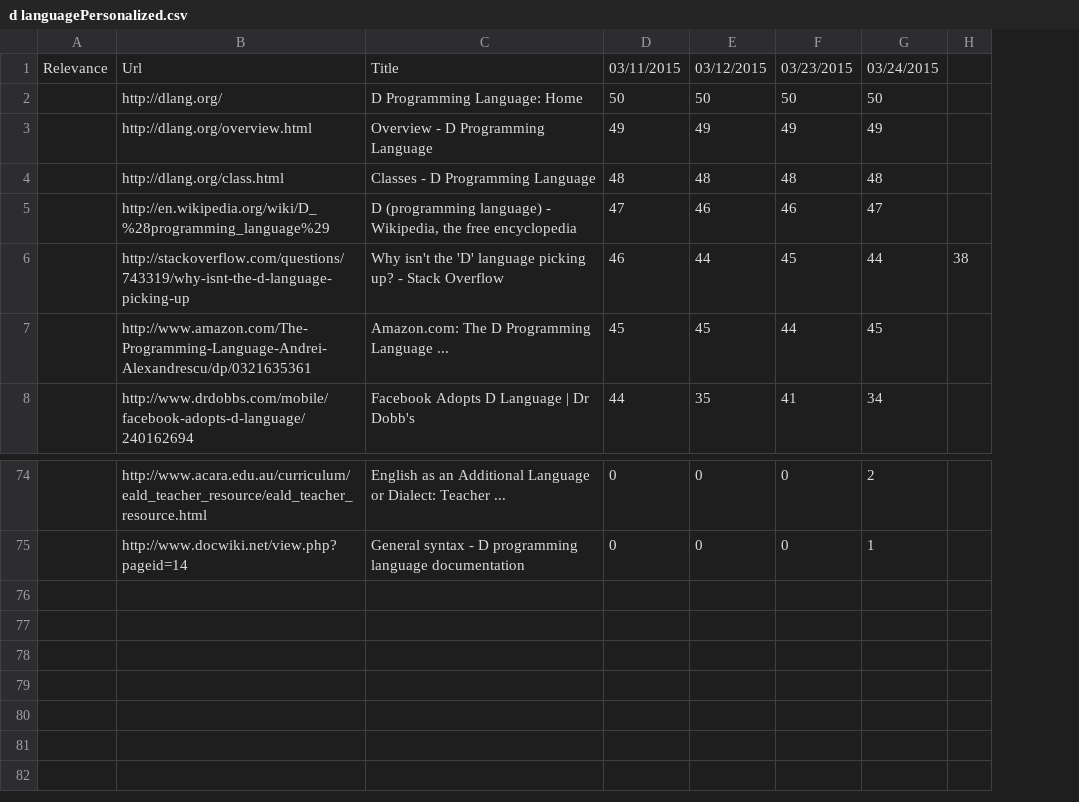
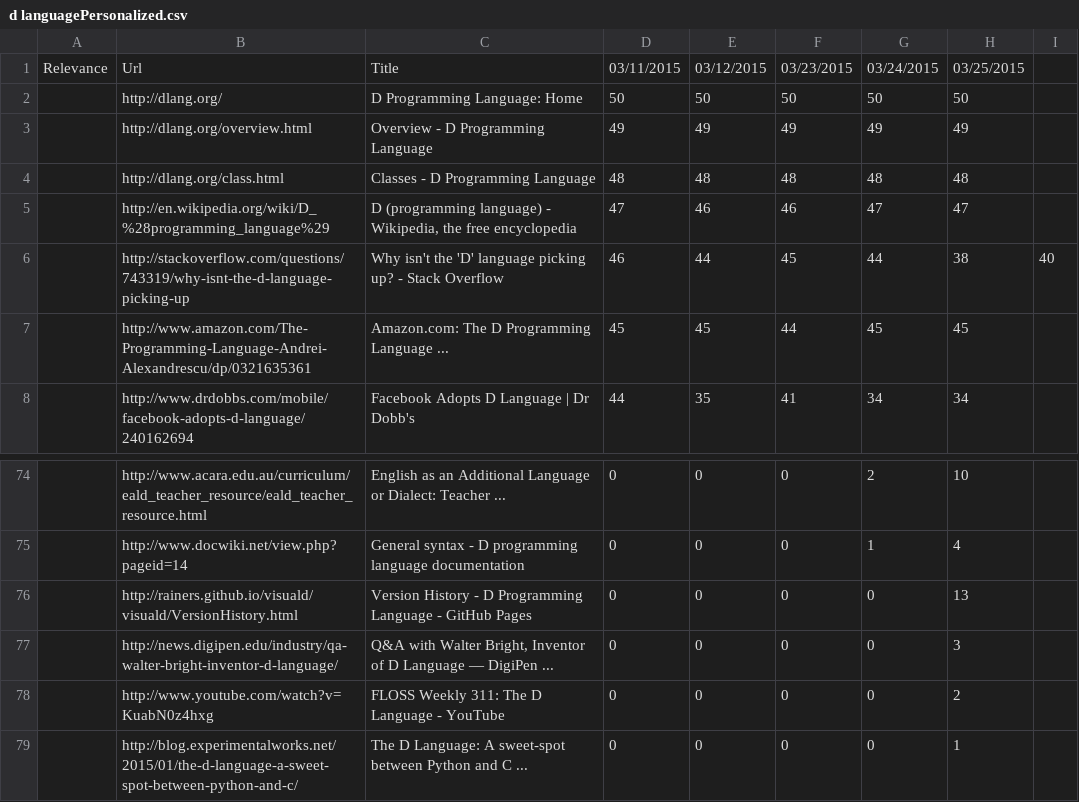
Before and after one commit to TKRKS/PersonalizedSearchBot, a CSV file: d languagePersonalized.csv, drawn as a sheet; only a part is shown, gaps mark what is left out; removed rows and columns are numbered as before the commit, all else as after; the diff names each change by its address in the sheet, - before the commit and + after, or states it on an @@ line.

```diff
--- a/d languagePersonalized.csv
+++ b/d languagePersonalized.csv
-column H, row 6: 38
+column H, rows 1-8: 03/25/2015 | 50 | 49 | 48 | 47 | 38 | 45 | 34; rows 74-75: 10 | 4
+column I, row 6: 40
+row 76:  | http://rainers.github.io/visuald/visuald/VersionHistory.html | Version History - D Programming Language - GitHub Pages | 0 | 0 | 0 | 0 | 13
+row 77:  | http://news.digipen.edu/industry/qa-walter-bright-inventor-d-language/ | Q&A with Walter Bright, Inventor of D Language — DigiPen ... | 0 | 0 | 0 | 0 | 3
+row 78:  | http://www.youtube.com/watch?v=KuabN0z4hxg | FLOSS Weekly 311: The D Language - YouTube | 0 | 0 | 0 | 0 | 2
+row 79:  | http://blog.experimentalworks.net/2015/01/the-d-language-a-sweet-spot-between-python-and-c/ | The D Language: A sweet-spot between Python and C ... | 0 | 0 | 0 | 0 | 1
```
Also changed, not shown: d languageNonPersonalized.csv, local restaurantsNonPersonalized.csv, 1 other file.
